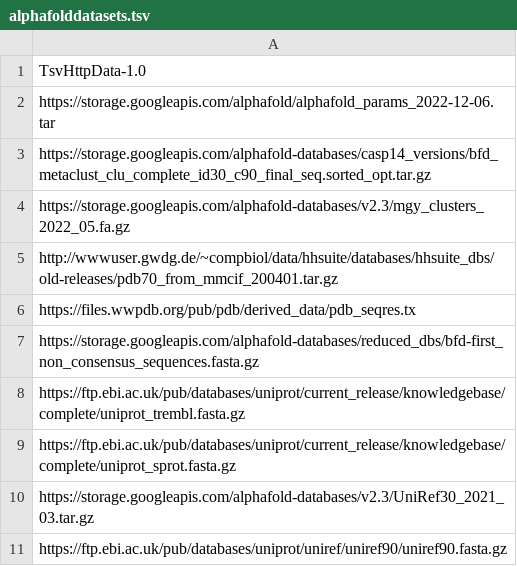
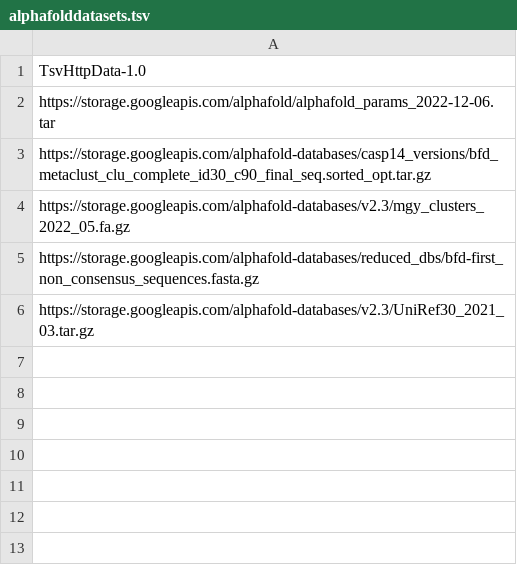
Before and after one commit to fmcalcagno/alphafold_datasets, a TSV file: alphafolddatasets.tsv, drawn as a sheet; the diff names each change by its address in the sheet, - before the commit and + after, or states it on an @@ line.

Commit message:
Update alphafolddatasets.tsv

```diff
--- a/alphafolddatasets.tsv
+++ b/alphafolddatasets.tsv
-row 5: http://wwwuser.gwdg.de/~compbiol/data/hhsuite/databases/hhsuite_dbs/old-releases/pdb70_from_mmcif_200401.tar.gz
-row 6: https://files.wwpdb.org/pub/pdb/derived_data/pdb_seqres.tx
-row 8: https://ftp.ebi.ac.uk/pub/databases/uniprot/current_release/knowledgebase/complete/uniprot_trembl.fasta.gz
-row 9: https://ftp.ebi.ac.uk/pub/databases/uniprot/current_release/knowledgebase/complete/uniprot_sprot.fasta.gz
-row 11: https://ftp.ebi.ac.uk/pub/databases/uniprot/uniref/uniref90/uniref90.fasta.gz
```
